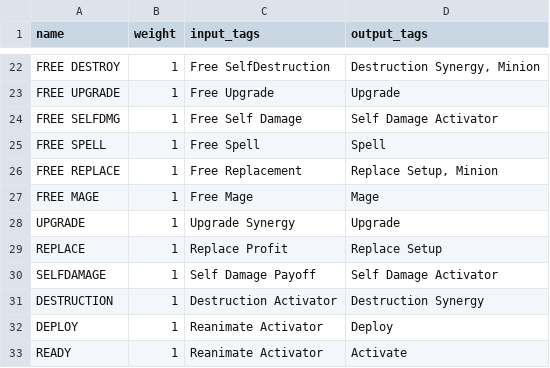
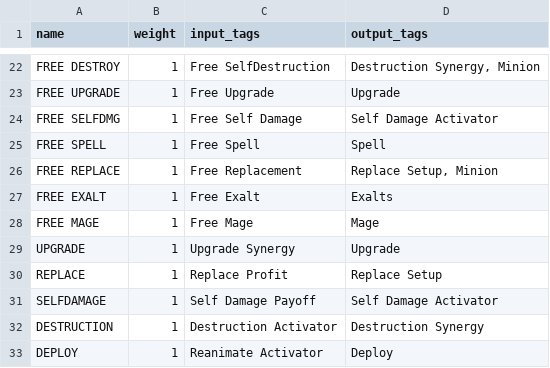
Before and after one commit to TMind/SolMDb, a CSV file: csv/synergies.csv, drawn as a sheet; only a part is shown, gaps mark what is left out; the shorter side is filled out with more unchanged rows; the diff names each change by its address in the sheet, - before the commit and + after, or states it on an @@ line.

```diff
--- a/csv/synergies.csv
+++ b/csv/synergies.csv
+row 27: FREE EXALT | 1 | Free Exalt | Exalts
```
Also changed, not shown: 1 other file.
